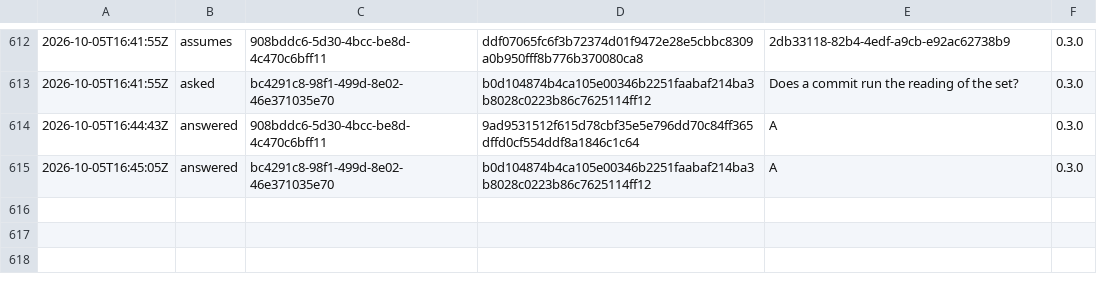
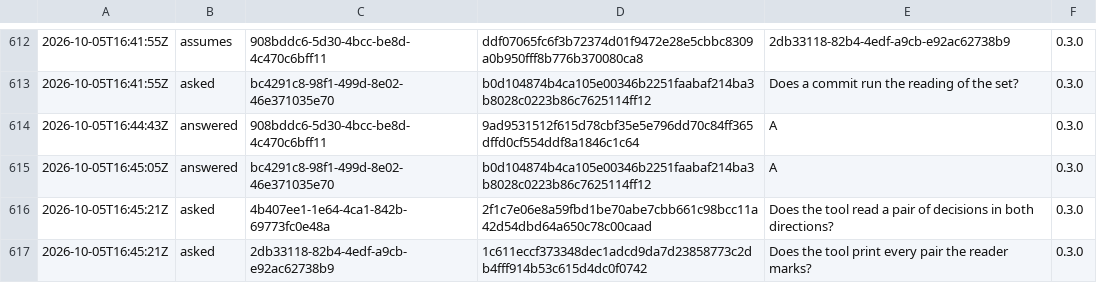
Before and after one commit to otuva/adrdom, a TSV file: adrdom/state/ledger.tsv, drawn as a sheet; only a part is shown, gaps mark what is left out; the diff names each change by its address in the sheet, - before the commit and + after, or states it on an @@ line.

```diff
--- a/adrdom/state/ledger.tsv
+++ b/adrdom/state/ledger.tsv
+row 616: 2026-10-05T16:45:21Z | asked | 4b407ee1-1e64-4ca1-842b-69773fc0e48a | 2f1c7e06e8a59fbd1be70abe7cbb661c98bcc11a42d54dbd64a650c78c00caad | Does the tool read a pair of decisions in both directions? | 0.3.0
+row 617: 2026-10-05T16:45:21Z | asked | 2db33118-82b4-4edf-a9cb-e92ac62738b9 | 1c611eccf373348dec1adcd9da7d23858773c2db4fff914b53c615d4dc0f0742 | Does the tool print every pair the reader marks? | 0.3.0
```
Also changed, not shown: 1 other file.
